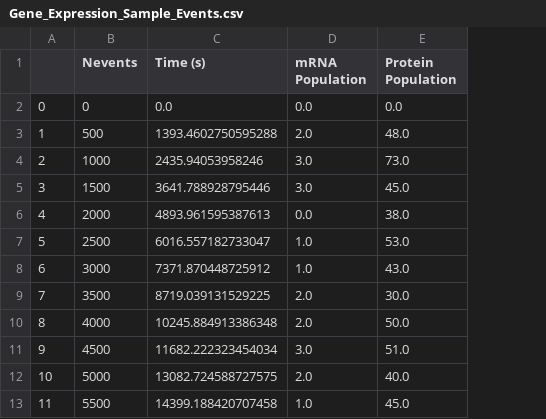
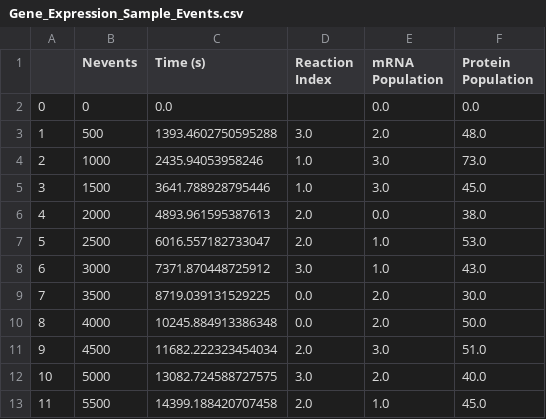
Before and after one commit to VlachosGroup/Intro-to-KMC, a CSV file: well_mixed/output_files/Gene_Expression_Sample_Events.csv, drawn as a sheet; only a part is shown; the diff names each change by its address in the sheet, - before the commit and + after, or states it on an @@ line.

Commit message:
updated gene expression

```diff
--- a/well_mixed/output_files/Gene_Expression_Sample_Events.csv
+++ b/well_mixed/output_files/Gene_Expression_Sample_Events.csv
+column D (Reaction Index), rows 3-13: 3.0 | 1.0 | 1.0 | 2.0 | 2.0 | 3.0 | 0.0 | 0.0 | 2.0 | 3.0 | 2.0
```
Also changed, not shown: well_mixed/output_files/Gene_Expression_Sample_Time.csv, 2 other files.
